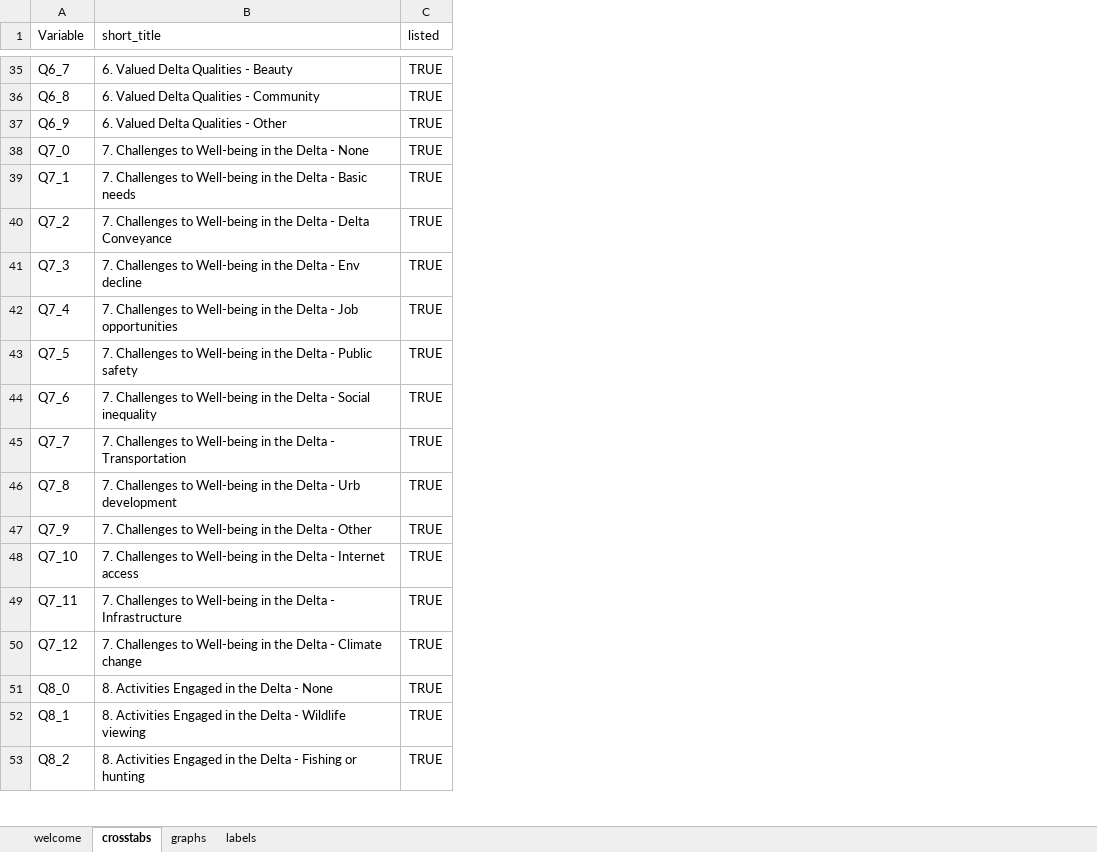
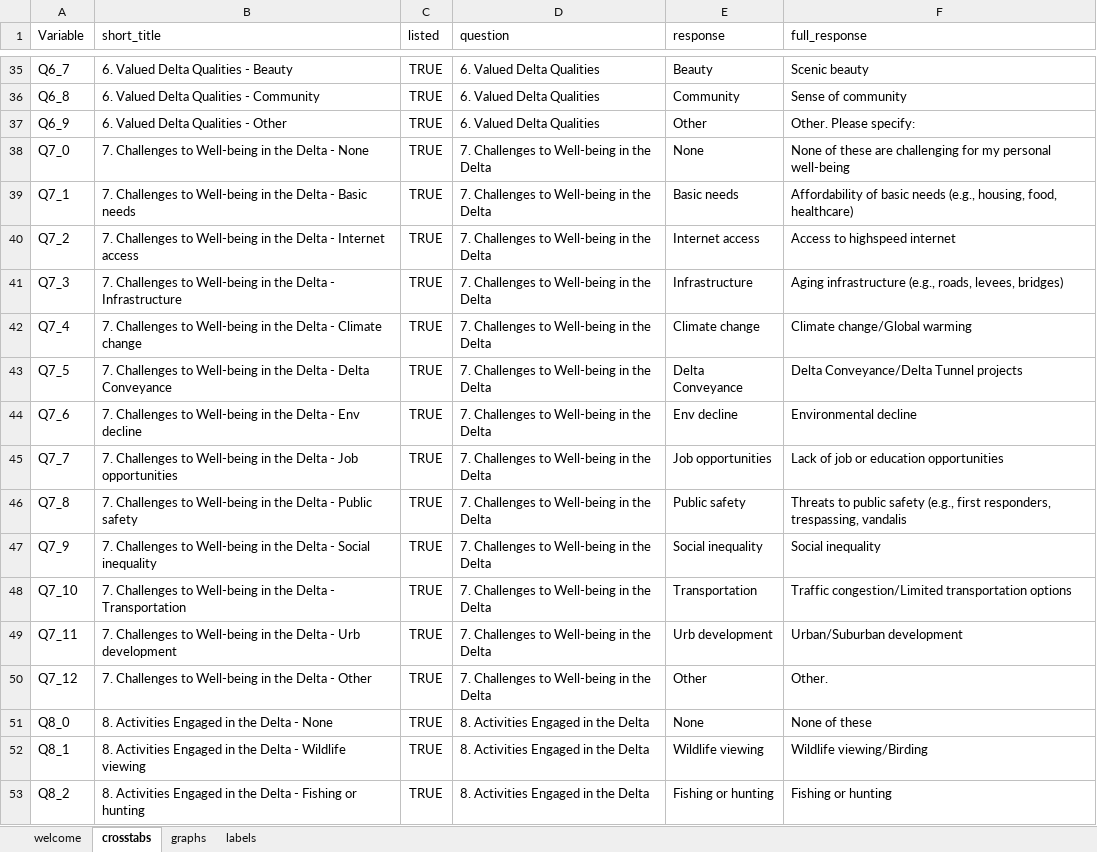
Before and after one commit to ktomari/shinycdrs, an Excel workbook: inst/extdata/shiny_parameters.xlsx, sheet crosstabs, drawn as a sheet; only a part is shown, gaps mark what is left out; values as stored, in another font and other column widths than the file's, no borders; conditional formats not drawn; the diff covers the shown part only; the diff names each change by its address in the sheet, - before the commit and + after, or states it on an @@ line.

```diff
--- a/inst/extdata/shiny_parameters.xlsx (sheet crosstabs)
+++ b/inst/extdata/shiny_parameters.xlsx (sheet crosstabs)
+column D (question), rows 35-53: 6. Valued Delta Qualities | 6. Valued Delta Qualities | 6. Valued Delta Qualities | 7. Challenges to Well-being in the Delta | 7. Challenges to Well-being in the Delta | 7. Challenges to Well-being in the Delta | 7. Challenges to Well-being in the Delta | 7. Challenges to Well-being in the Delta | 7. Challenges to Well-being in the Delta | 7. Challenges to Well-being in the Delta | 7. Challenges to Well-being in the Delta | 7. Challenges to Well-being in the Delta | 7. Challenges to Well-being in the Delta | 7. Challenges to Well-being in the Delta | 7. Challenges to Well-being in the Delta | 7. Challenges to Well-being in the Delta | 8. Activities Engaged in the Delta | 8. Activities Engaged in the Delta | 8. Activities Engaged in the Delta
+column E (response), rows 35-53: Beauty | Community | Other | None | Basic needs | Internet access | Infrastructure | Climate change | Delta Conveyance | Env decline | Job opportunities | Public safety | Social inequality | Transportation | Urb development | Other | None | Wildlife viewing | Fishing or hunting
+column F (full_response), rows 35-53: Scenic beauty | Sense of community | Other. Please specify: | None of these are challenging for my personal well-being | Affordability of basic needs (e.g., housing, food, healthcare) | Access to highspeed internet | Aging infrastructure (e.g., roads, levees, bridges) | Climate change/Global warming | Delta Conveyance/Delta Tunnel projects | Environmental decline | Lack of job or education opportunities | Threats to public safety (e.g., first responders, trespassing, vandalis | Social inequality | Traffic congestion/Limited transportation options | Urban/Suburban development | Other. | None of these | Wildlife viewing/Birding | Fishing or hunting
-B40 (short_title): …Delta - Delta Conveyance
+B40 (short_title): …Delta - Internet access
-B41 (short_title): …Delta - Env decline
+B41 (short_title): …Delta - Infrastructure
-B42 (short_title): …Delta - Job opportunities
+B42 (short_title): …Delta - Climate change
-B43 (short_title): …Delta - Public safety
+B43 (short_title): …Delta - Delta Conveyance
-B44 (short_title): …Delta - Social inequality
+B44 (short_title): …Delta - Env decline
-B45 (short_title): …Delta - Transportation
+B45 (short_title): …Delta - Job opportunities
-B46 (short_title): …Delta - Urb development
+B46 (short_title): …Delta - Public safety
-B47 (short_title): …Delta - Other
+B47 (short_title): …Delta - Social inequality
-B48 (short_title): …Delta - Internet access
+B48 (short_title): …Delta - Transportation
-B49 (short_title): …Delta - Infrastructure
+B49 (short_title): …Delta - Urb development
-B50 (short_title): …Delta - Climate change
+B50 (short_title): …Delta - Other
```
Also changed, not shown: 14 edited cells elsewhere in this sheet.
